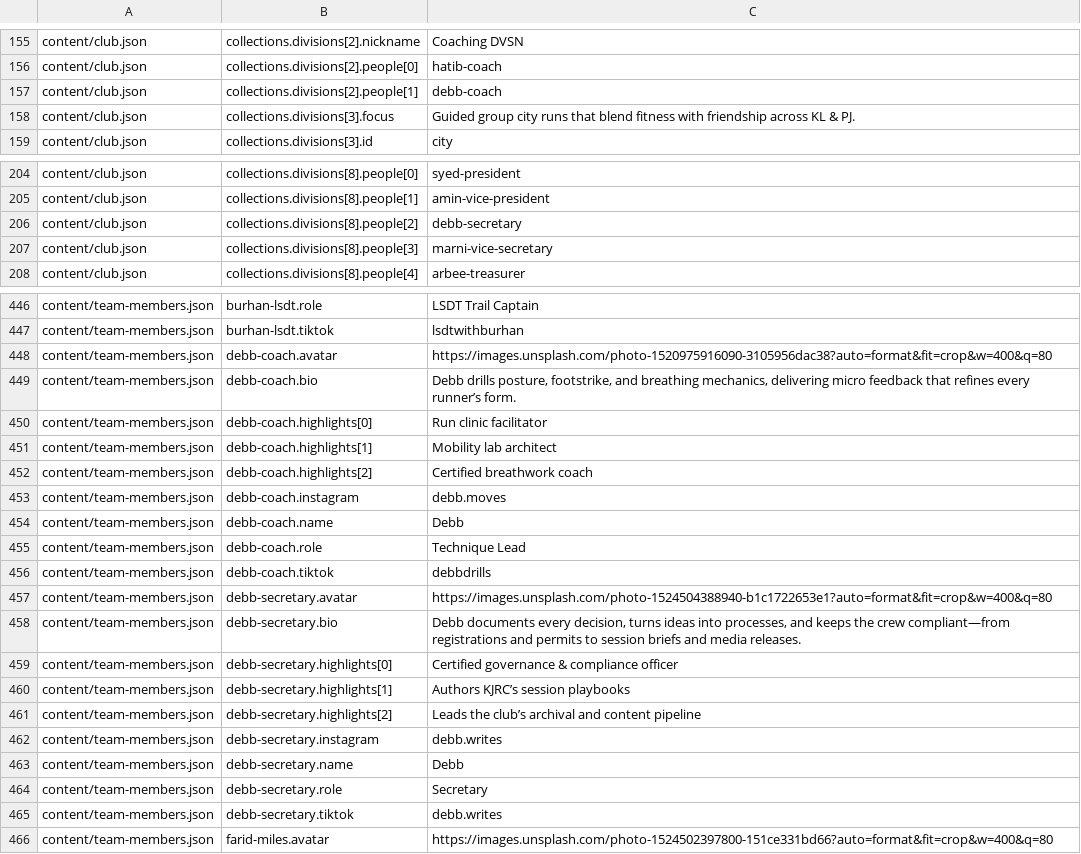
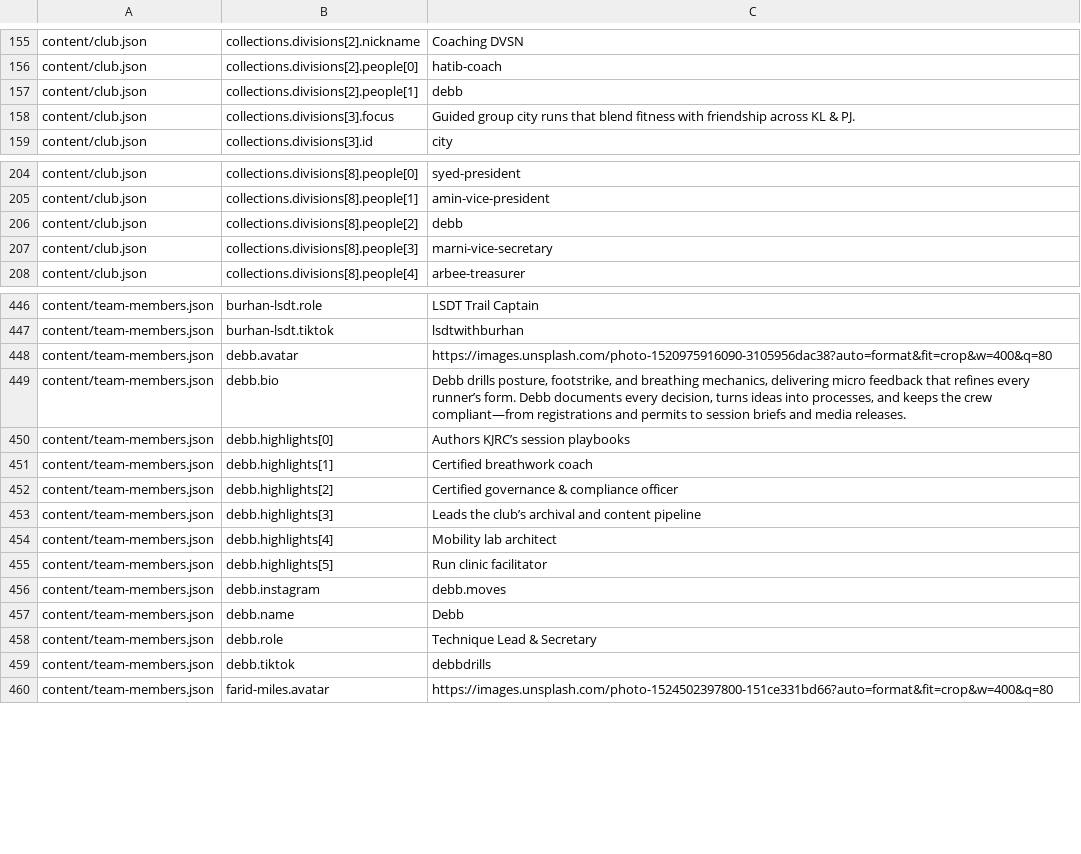
Before and after one commit to KJRunClub/kjrunclub, a CSV file: docs/site-copy.csv, drawn as a sheet; only a part is shown, gaps mark what is left out.

Commit message:
Consolidate Debb's profiles in team-members.json by merging roles into a single entry, updating the club.json references accordingly, and adjusting site copy to reflect these changes.

```diff
--- a/docs/site-copy.csv
+++ b/docs/site-copy.csv
@@ -156,3 +156,3 @@ content/club.json,collections.divisions[2].nickname,Coaching DVSN
 content/club.json,collections.divisions[2].people[0],hatib-coach
-content/club.json,collections.divisions[2].people[1],debb-coach
+content/club.json,collections.divisions[2].people[1],debb
 content/club.json,collections.divisions[3].focus,Guided group city runs that blend fitness with friendship across KL & PJ.
@@ -205,3 +205,3 @@ content/club.json,collections.divisions[8].people[0],syed-president
 content/club.json,collections.divisions[8].people[1],amin-vice-president
-content/club.json,collections.divisions[8].people[2],debb-secretary
+content/club.json,collections.divisions[8].people[2],debb
 content/club.json,collections.divisions[8].people[3],marni-vice-secretary
@@ -447,20 +447,14 @@ content/team-members.json,burhan-lsdt.role,LSDT Trail Captain
 content/team-members.json,burhan-lsdt.tiktok,lsdtwithburhan
-content/team-members.json,debb-coach.avatar,https://images.unsplash.com/photo-1520975916090-3105956dac38?auto=format&fit=crop&w=400&q=80
-content/team-members.json,debb-coach.bio,"Debb drills posture, footstrike, and breathing mechanics, delivering micro feedback that refines every runner’s form."
-content/team-members.json,debb-coach.highlights[0],Run clinic facilitator
-content/team-members.json,debb-coach.highlights[1],Mobility lab architect
-content/team-members.json,debb-coach.highlights[2],Certified breathwork coach
-content/team-members.json,debb-coach.instagram,debb.moves
-content/team-members.json,debb-coach.name,Debb
-content/team-members.json,debb-coach.role,Technique Lead
-content/team-members.json,debb-coach.tiktok,debbdrills
-content/team-members.json,debb-secretary.avatar,https://images.unsplash.com/photo-1524504388940-b1c1722653e1?auto=format&fit=crop&w=400&q=80
-content/team-members.json,debb-secretary.bio,"Debb documents every decision, turns ideas into processes, and keeps the crew compliant—from registrations and permits to session briefs and media releases."
-content/team-members.json,debb-secretary.highlights[0],Certified governance & compliance officer
-content/team-members.json,debb-secretary.highlights[1],Authors KJRC’s session playbooks
-content/team-members.json,debb-secretary.highlights[2],Leads the club’s archival and content pipeline
-content/team-members.json,debb-secretary.instagram,debb.writes
-content/team-members.json,debb-secretary.name,Debb
-content/team-members.json,debb-secretary.role,Secretary
-content/team-members.json,debb-secretary.tiktok,debb.writes
+content/team-members.json,debb.avatar,https://images.unsplash.com/photo-1520975916090-3105956dac38?auto=format&fit=crop&w=400&q=80
+content/team-members.json,debb.bio,"Debb drills posture, footstrike, and breathing mechanics, delivering micro feedback that refines every runner’s form. Debb documents every decision, turns ideas into processes, and keeps the crew compliant—from registrations and permits to session briefs and media releases."
+content/team-members.json,debb.highlights[0],Authors KJRC’s session playbooks
+content/team-members.json,debb.highlights[1],Certified breathwork coach
+content/team-members.json,debb.highlights[2],Certified governance & compliance officer
+content/team-members.json,debb.highlights[3],Leads the club’s archival and content pipeline
+content/team-members.json,debb.highlights[4],Mobility lab architect
+content/team-members.json,debb.highlights[5],Run clinic facilitator
+content/team-members.json,debb.instagram,debb.moves
+content/team-members.json,debb.name,Debb
+content/team-members.json,debb.role,Technique Lead & Secretary
+content/team-members.json,debb.tiktok,debbdrills
 content/team-members.json,farid-miles.avatar,https://images.unsplash.com/photo-1524502397800-151ce331bd66?auto=format&fit=crop&w=400&q=80
```
Also changed, not shown: 2 other files.
